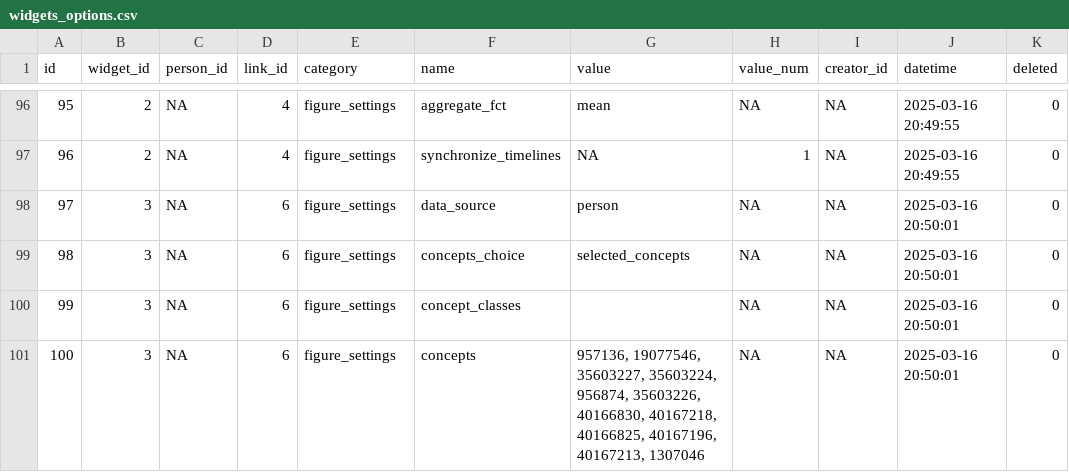
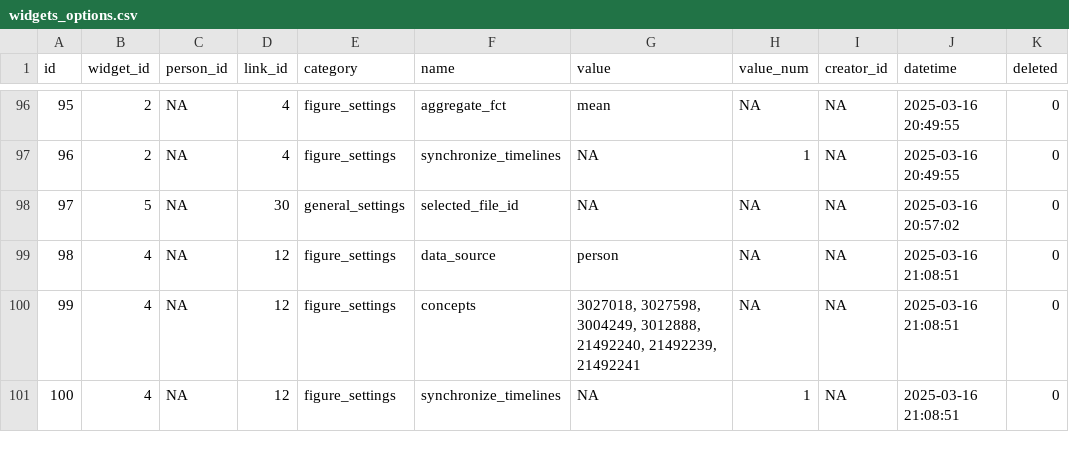
Before and after one commit to BorisDelange/LinkR-content, a CSV file: projects/linkr_demo/app_db/widgets_options.csv, drawn as a sheet; only a part is shown, gaps mark what is left out; the diff covers the shown part only; the diff names each change by its address in the sheet, - before the commit and + after, or states it on an @@ line.

Commit message:
Update project from LinkR

```diff
--- a/projects/linkr_demo/app_db/widgets_options.csv
+++ b/projects/linkr_demo/app_db/widgets_options.csv
-B98 (widget_id): 3
+B98 (widget_id): 5
-D98 (link_id): 6
+D98 (link_id): 30
-E98 (category): figure_settings
+E98 (category): general_settings
-F98 (name): data_source
+F98 (name): selected_file_id
-G98 (value): person
+G98 (value): NA
-J98 (datetime): 2025-03-16 20:50:01
+J98 (datetime): 2025-03-16 20:57:02
-B99:B101 (widget_id): 3
+B99:B101 (widget_id): 4
-D99:D101 (link_id): 6
+D99:D101 (link_id): 12
-F99 (name): concepts_choice
+F99 (name): data_source
-G99 (value): selected_concepts
+G99 (value): person
-J99:J101 (datetime): 2025-03-16 20:50:01
+J99:J101 (datetime): 2025-03-16 21:08:51
-F100 (name): concept_classes
+F100 (name): concepts
-G100 (value): (empty)
+G100 (value): 3027018, 3027598, 3004249, 3012888, 21492240, 21492239, 21492241
-F101 (name): concepts
+F101 (name): synchronize_timelines
-G101 (value): 957136, 19077546, 35603227, 35603224, 956874, 35603226, 40166830, 40167218, 40166825, 40167196, 40167213, 1307046
+G101 (value): NA
-H101 (value_num): NA
+H101 (value_num): 1
```
Also changed, not shown: 56 edited cells elsewhere in this file, projects/linkr_demo/app_db/options.csv, projects/linkr_demo/app_db/plugins.csv, 8 other files.
